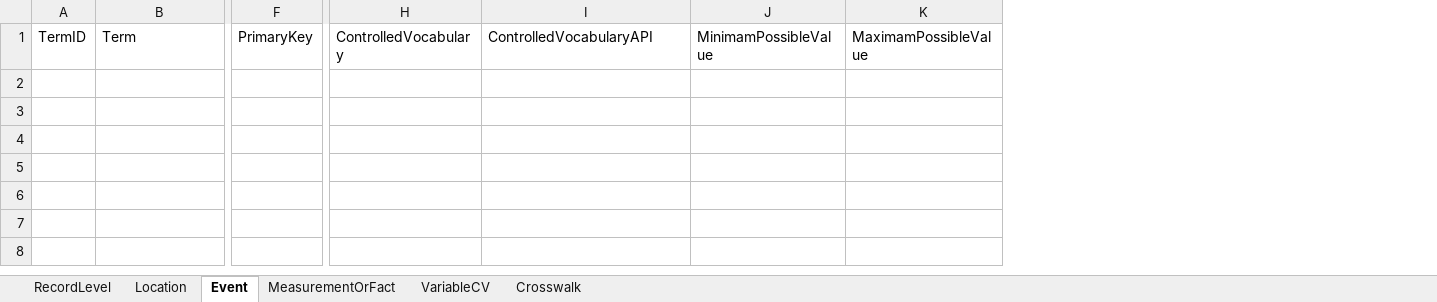
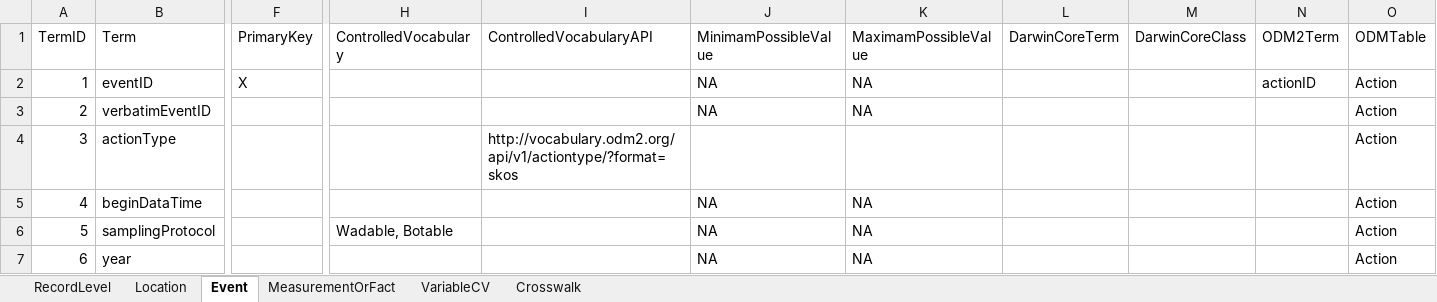
Before and after one commit to rascully/Stream-Monitoring-Data-Exchange-Specifications, an Excel workbook: Tables/Stream_Habitat_ExchangeSpecifications.xlsx, sheet Event, drawn as a sheet; only a part is shown, gaps mark what is left out; values as stored, in another font and other column widths than the file's, no borders; rows hold the shown columns only; the diff names each change by its address in the sheet, - before the commit and + after, or states it on an @@ line.

```diff
--- a/Tables/Stream_Habitat_ExchangeSpecifications.xlsx (sheet Event)
+++ b/Tables/Stream_Habitat_ExchangeSpecifications.xlsx (sheet Event)
+column L (DarwinCoreTerm), empty
+column M (DarwinCoreClass), empty
+column N (ODM2Term), empty
+column O (ODMTable), empty
+row 2: 1 | eventID | X |  |  | NA | NA |  |  | actionID | Action
+row 3: 2 | verbatimEventID |  |  |  | NA | NA |  |  |  | Action
+row 4: 3 | actionType |  |  | http://vocabulary.odm2.org/api/v1/actiontype/?format=skos |  |  |  |  |  | Action
+row 5: 4 | beginDataTime |  |  |  | NA | NA |  |  |  | Action
+row 6: 5 | samplingProtocol |  | Wadable, Botable |  | NA | NA |  |  |  | Action
+row 7: 6 | year |  |  |  | NA | NA |  |  |  | Action
```
Also changed, not shown: sheet RecordLevel, sheet Location, sheet MeasurementOrFact, Data/Metadata.xlsx, 4 other files.
